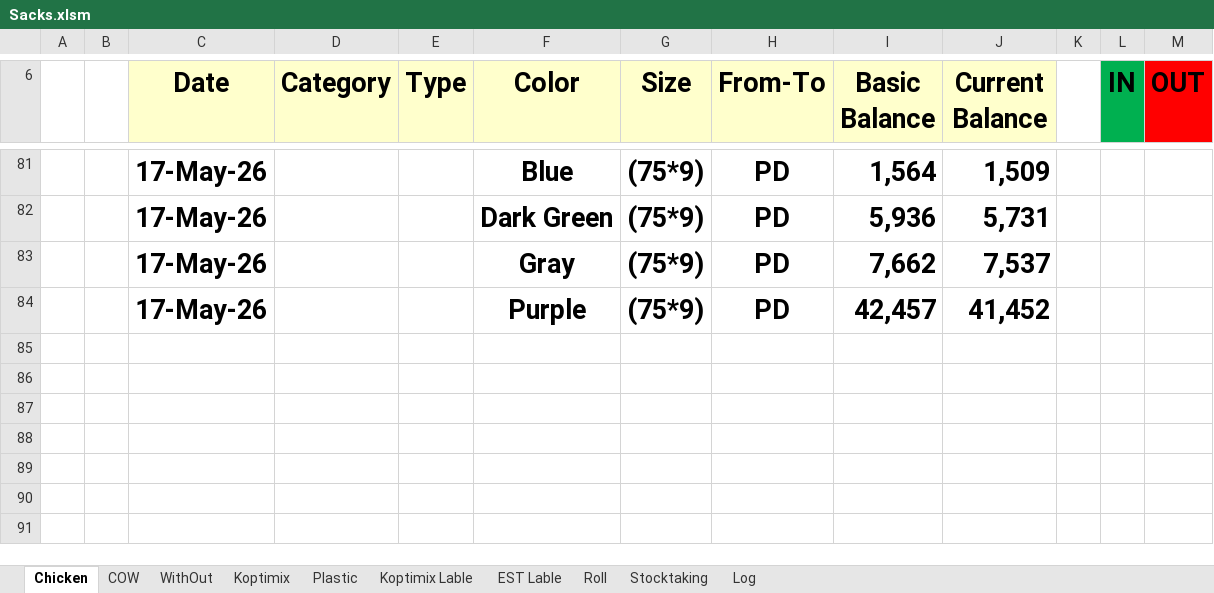
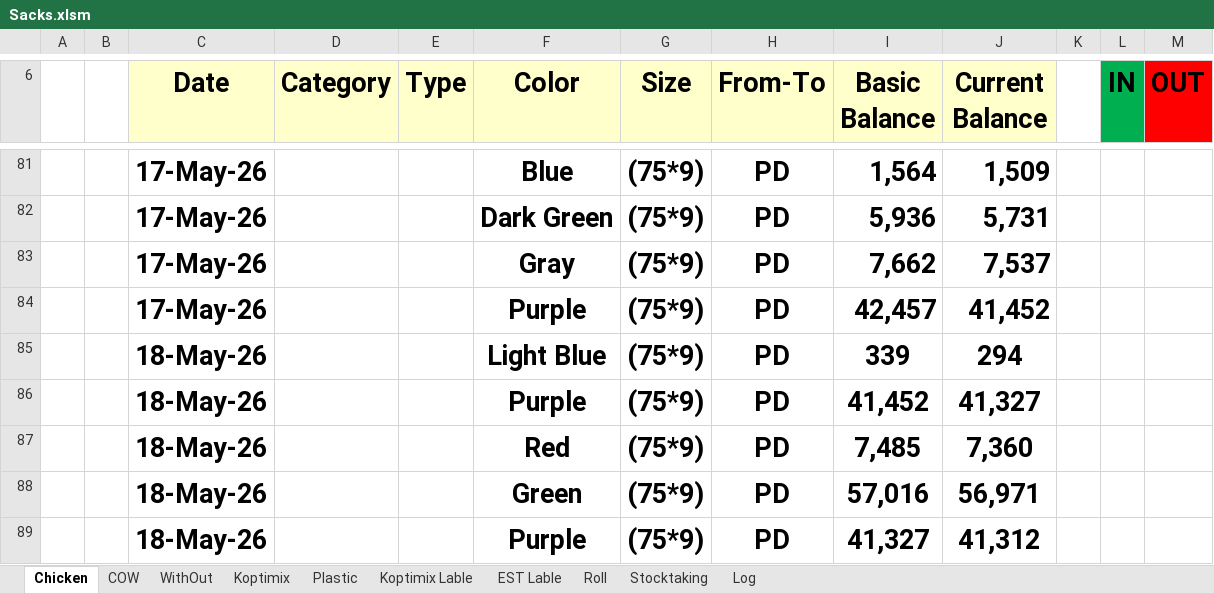
Before and after one commit to Hamzakafeh/est-ims, an Excel workbook: zones/zone3/2026/05-May/Sacks.xlsm, sheet Chicken, drawn as a sheet; only a part is shown, gaps mark what is left out; values as stored, in another font and other column widths than the file's, no borders; conditional formats not drawn; the diff names each change by its address in the sheet, - before the commit and + after, or states it on an @@ line.

```diff
--- a/zones/zone3/2026/05-May/Sacks.xlsm (sheet Chicken)
+++ b/zones/zone3/2026/05-May/Sacks.xlsm (sheet Chicken)
+row 85:  |  | 18-May-26 |  |  | Light Blue | (75*9) | PD | 339 | 294
+row 86:  |  | 18-May-26 |  |  | Purple | (75*9) | PD | 41,452 | 41,327
+row 87:  |  | 18-May-26 |  |  | Red | (75*9) | PD | 7,485 | 7,360
+row 88:  |  | 18-May-26 |  |  | Green | (75*9) | PD | 57,016 | 56,971
+row 89:  |  | 18-May-26 |  |  | Purple | (75*9) | PD | 41,327 | 41,312
```
Also changed, not shown: sheet Log, sheet Roll, sheet WithOut, sheet COW, sheet Stocktaking, zones/zone3/2026/05-May/Other+.xlsm.
